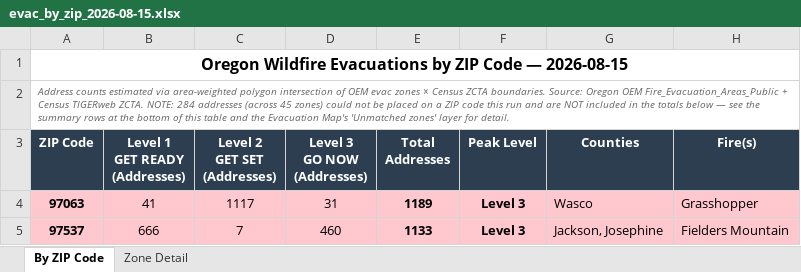
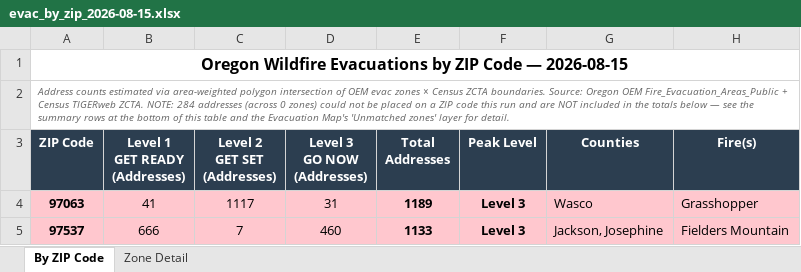
Before and after one commit to mramage1207-ux/oregon-wildfire-reports, an Excel workbook: evac_by_zip/evac_by_zip_2026-08-15.xlsx, sheet By ZIP Code, drawn as a sheet; only a part is shown; values as stored, in another font and other column widths than the file's, no borders; the diff names each change by its address in the sheet, - before the commit and + after, or states it on an @@ line.

```diff
--- a/evac_by_zip/evac_by_zip_2026-08-15.xlsx (sheet By ZIP Code)
+++ b/evac_by_zip/evac_by_zip_2026-08-15.xlsx (sheet By ZIP Code)
-A2 (ZIP Code): …addresses (across 45 zones) could…
+A2 (ZIP Code): …addresses (across 0 zones) could…
```
Also changed, not shown: 7 other files.
